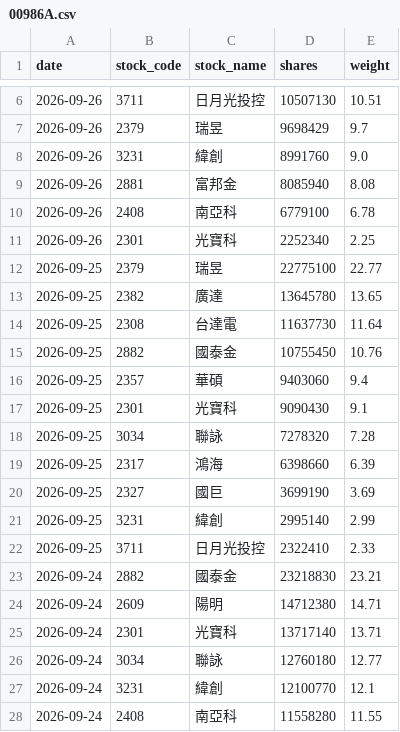
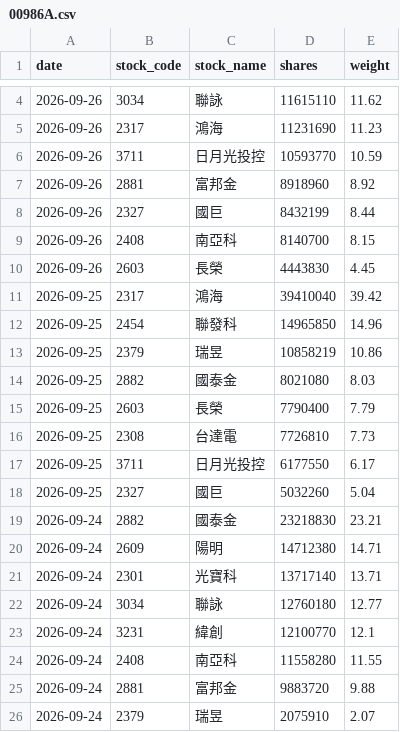
Before and after one commit to yrjjan-allen/active-etf-dashboard, a CSV file: data/00986A.csv, drawn as a sheet; only a part is shown, gaps mark what is left out; the shorter side is filled out with more unchanged rows; the diff covers the shown part only.

```diff
--- a/data/00986A.csv
+++ b/data/00986A.csv
@@ -6,18 +4,16 @@
-2026-09-26,3711,日月光投控,10507130,10.51
-2026-09-26,2379,瑞昱,9698429,9.7
-2026-09-26,3231,緯創,8991760,9.0
-2026-09-26,2881,富邦金,8085940,8.08
-2026-09-26,2408,南亞科,6779100,6.78
-2026-09-26,2301,光寶科,2252340,2.25
-2026-09-25,2379,瑞昱,22775100,22.77
-2026-09-25,2382,廣達,13645780,13.65
-2026-09-25,2308,台達電,11637730,11.64
-2026-09-25,2882,國泰金,10755450,10.76
-2026-09-25,2357,華碩,9403060,9.4
-2026-09-25,2301,光寶科,9090430,9.1
-2026-09-25,3034,聯詠,7278320,7.28
-2026-09-25,2317,鴻海,6398660,6.39
-2026-09-25,2327,國巨,3699190,3.69
-2026-09-25,3231,緯創,2995140,2.99
-2026-09-25,3711,日月光投控,2322410,2.33
+2026-09-26,3034,聯詠,11615110,11.62
+2026-09-26,2317,鴻海,11231690,11.23
+2026-09-26,3711,日月光投控,10593770,10.59
+2026-09-26,2881,富邦金,8918960,8.92
+2026-09-26,2327,國巨,8432199,8.44
+2026-09-26,2408,南亞科,8140700,8.15
+2026-09-26,2603,長榮,4443830,4.45
+2026-09-25,2317,鴻海,39410040,39.42
+2026-09-25,2454,聯發科,14965850,14.96
+2026-09-25,2379,瑞昱,10858219,10.86
+2026-09-25,2882,國泰金,8021080,8.03
+2026-09-25,2603,長榮,7790400,7.79
+2026-09-25,2308,台達電,7726810,7.73
+2026-09-25,3711,日月光投控,6177550,6.17
+2026-09-25,2327,國巨,5032260,5.04
 2026-09-24,2882,國泰金,23218830,23.21
```
Also changed, not shown: 1 added row, 3 removed rows and 2 edited cells elsewhere in this file, data/00948B.csv, data/00980A.csv, 6 other files.
